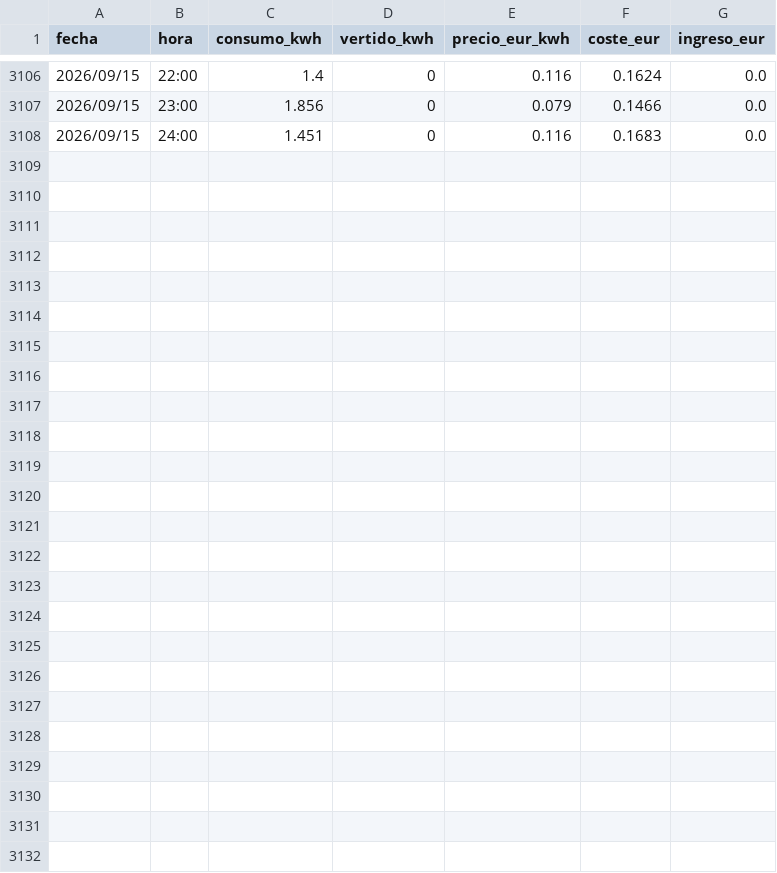
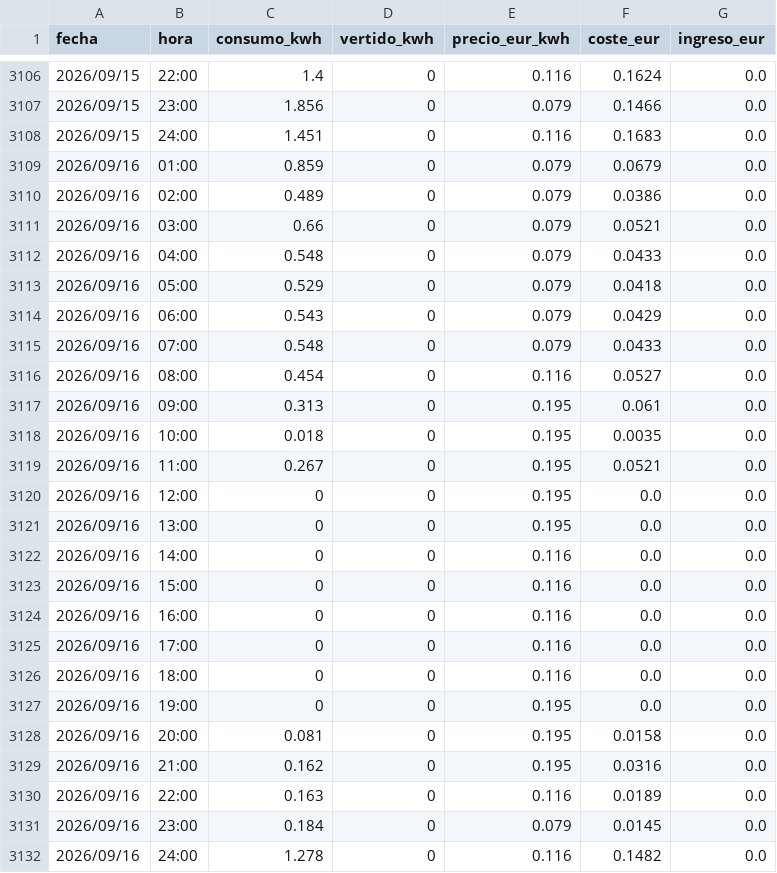
Before and after one commit to Sespinps68/dashboard-energia, a CSV file: data/historico.csv, drawn as a sheet; only a part is shown, gaps mark what is left out; the diff names each change by its address in the sheet, - before the commit and + after, or states it on an @@ line.

```diff
--- a/data/historico.csv
+++ b/data/historico.csv
+row 3109: 2026/09/16 | 01:00 | 0.859 | 0 | 0.079 | 0.0679 | 0.0
+row 3110: 2026/09/16 | 02:00 | 0.489 | 0 | 0.079 | 0.0386 | 0.0
+row 3111: 2026/09/16 | 03:00 | 0.66 | 0 | 0.079 | 0.0521 | 0.0
+row 3112: 2026/09/16 | 04:00 | 0.548 | 0 | 0.079 | 0.0433 | 0.0
+row 3113: 2026/09/16 | 05:00 | 0.529 | 0 | 0.079 | 0.0418 | 0.0
+row 3114: 2026/09/16 | 06:00 | 0.543 | 0 | 0.079 | 0.0429 | 0.0
+row 3115: 2026/09/16 | 07:00 | 0.548 | 0 | 0.079 | 0.0433 | 0.0
+row 3116: 2026/09/16 | 08:00 | 0.454 | 0 | 0.116 | 0.0527 | 0.0
+row 3117: 2026/09/16 | 09:00 | 0.313 | 0 | 0.195 | 0.061 | 0.0
+row 3118: 2026/09/16 | 10:00 | 0.018 | 0 | 0.195 | 0.0035 | 0.0
+row 3119: 2026/09/16 | 11:00 | 0.267 | 0 | 0.195 | 0.0521 | 0.0
+row 3120: 2026/09/16 | 12:00 | 0 | 0 | 0.195 | 0.0 | 0.0
+row 3121: 2026/09/16 | 13:00 | 0 | 0 | 0.195 | 0.0 | 0.0
+row 3122: 2026/09/16 | 14:00 | 0 | 0 | 0.116 | 0.0 | 0.0
+row 3123: 2026/09/16 | 15:00 | 0 | 0 | 0.116 | 0.0 | 0.0
+row 3124: 2026/09/16 | 16:00 | 0 | 0 | 0.116 | 0.0 | 0.0
+row 3125: 2026/09/16 | 17:00 | 0 | 0 | 0.116 | 0.0 | 0.0
+row 3126: 2026/09/16 | 18:00 | 0 | 0 | 0.116 | 0.0 | 0.0
+row 3127: 2026/09/16 | 19:00 | 0 | 0 | 0.195 | 0.0 | 0.0
+row 3128: 2026/09/16 | 20:00 | 0.081 | 0 | 0.195 | 0.0158 | 0.0
+row 3129: 2026/09/16 | 21:00 | 0.162 | 0 | 0.195 | 0.0316 | 0.0
+row 3130: 2026/09/16 | 22:00 | 0.163 | 0 | 0.116 | 0.0189 | 0.0
+row 3131: 2026/09/16 | 23:00 | 0.184 | 0 | 0.079 | 0.0145 | 0.0
+row 3132: 2026/09/16 | 24:00 | 1.278 | 0 | 0.116 | 0.1482 | 0.0
```
Also changed, not shown: 1 other file.
